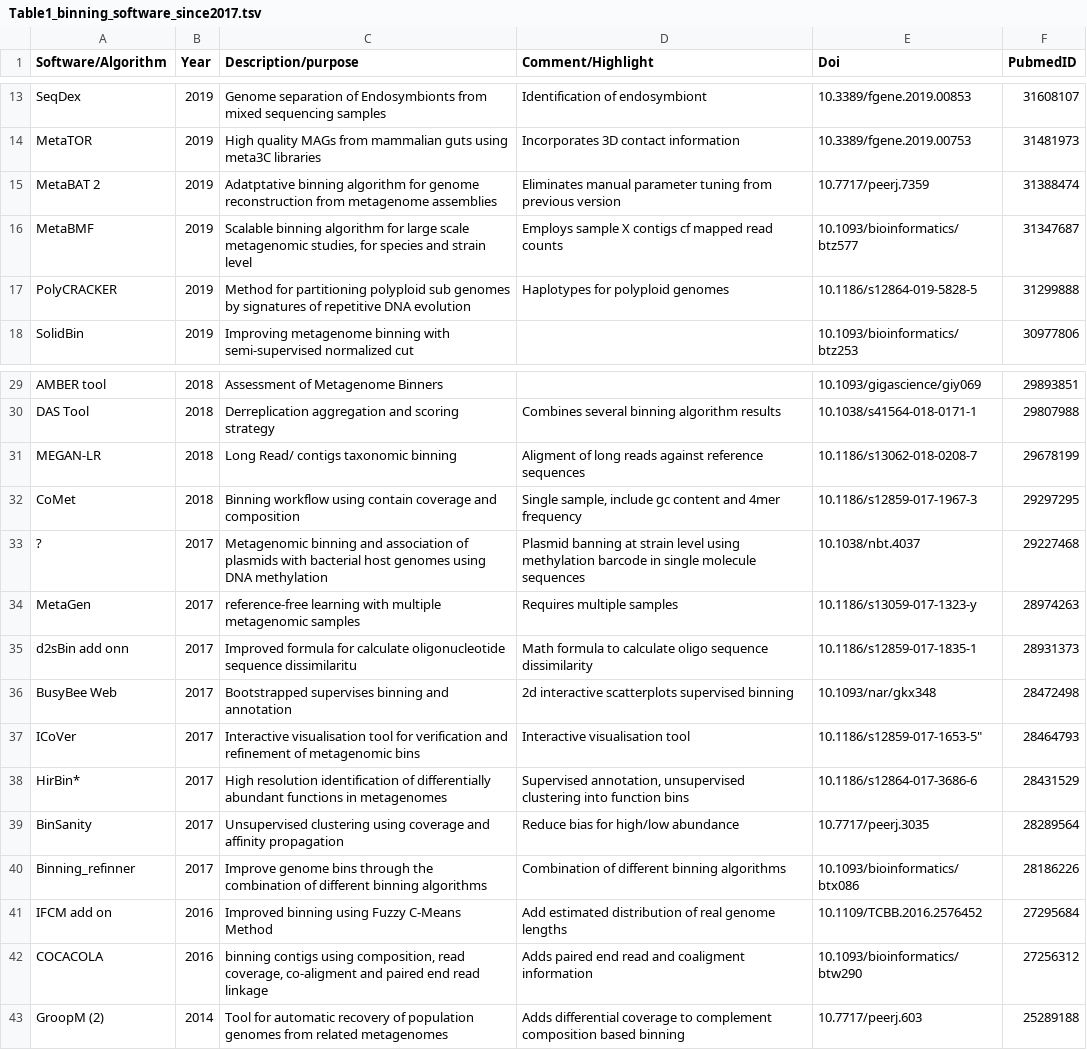
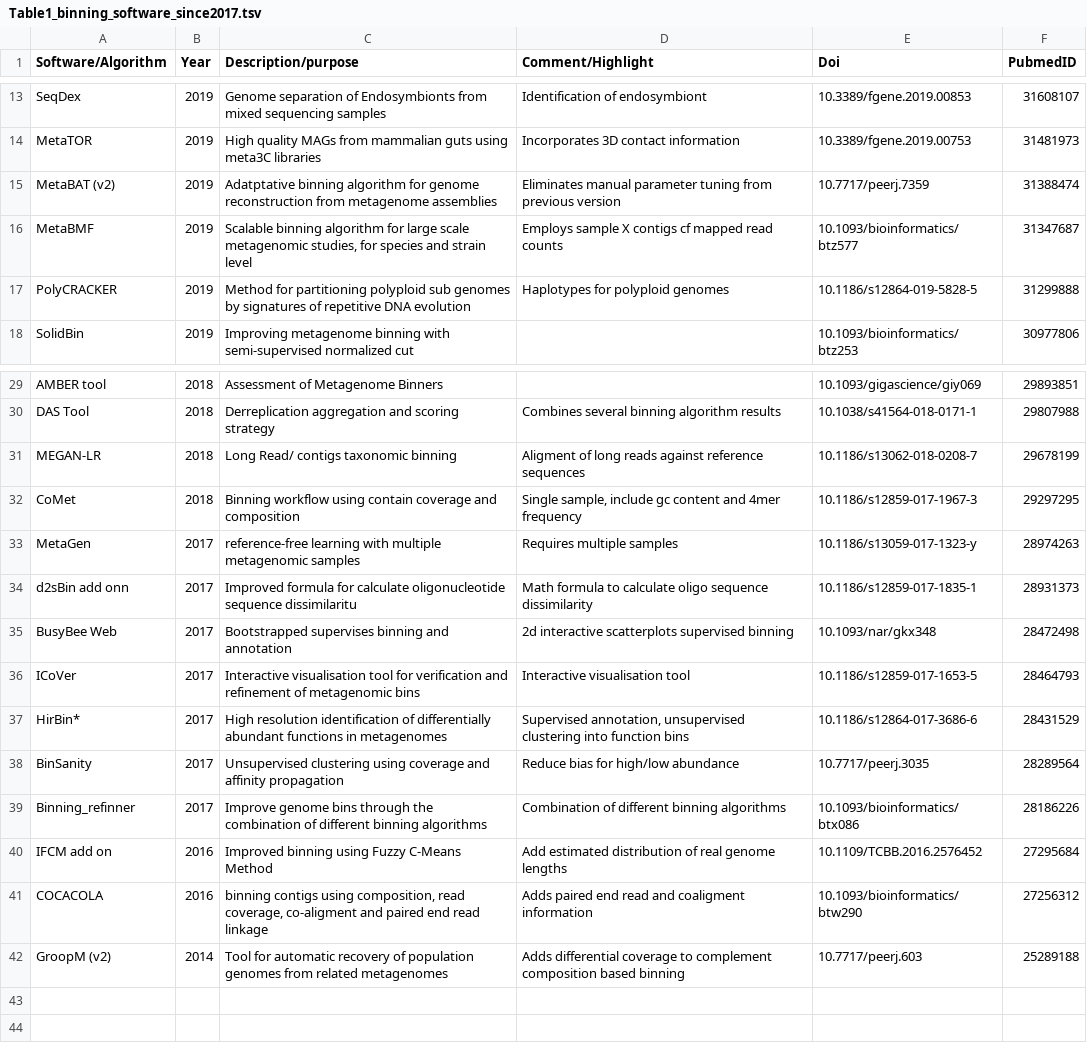
Before and after one commit to garciafertson/binning_review, a TSV file: tables/Table1_binning_software_since2017.tsv, drawn as a sheet; only a part is shown, gaps mark what is left out; removed rows and columns are numbered as before the commit, all else as after; the diff names each change by its address in the sheet, - before the commit and + after, or states it on an @@ line.

```diff
--- a/tables/Table1_binning_software_since2017.tsv
+++ b/tables/Table1_binning_software_since2017.tsv
-A15 (Software/Algorithm): MetaBAT 2
+A15 (Software/Algorithm): MetaBAT (v2)
-row 33: ? | 2017 | Metagenomic binning and association of plasmids with bacterial host genomes using DNA methylation | Plasmid banning at strain level using methylation barcode in single molecule sequences | 10.1038/nbt.4037 | 29227468
-E36 (Doi): 10.1186/s12859-017-1653-5"
+E36 (Doi): 10.1186/s12859-017-1653-5
-A42 (Software/Algorithm): GroopM (2)
+A42 (Software/Algorithm): GroopM (v2)
```
Also changed, not shown: 9 other files.
